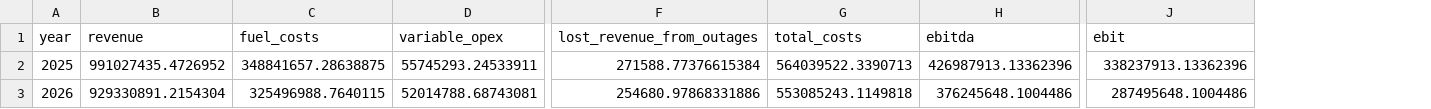
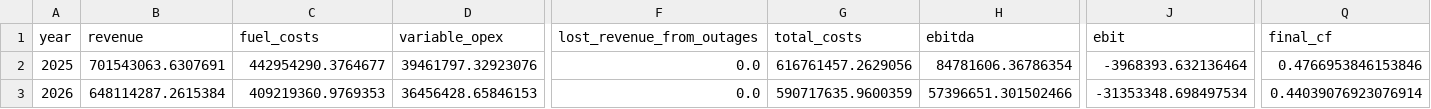
Before and after one commit to PLANiT-Institute/climate_risk_premium, a CSV file: results/cashflow_enhanced_combined.csv, drawn as a sheet; only a part is shown, gaps mark what is left out; the diff covers the shown part only; the diff names each change by its address in the sheet, - before the commit and + after, or states it on an @@ line.

Commit message:
fix: calibrate CF, fuel cost, demand growth, credit rating methodology

```diff
--- a/results/cashflow_enhanced_combined.csv
+++ b/results/cashflow_enhanced_combined.csv
+column Q (final_cf), rows 2-3: 0.4766953846153846 | 0.44039076923076914
-B2 (revenue): 991027435.4726952
+B2 (revenue): 701543063.6307691
-C2 (fuel_costs): 348841657.28638875
+C2 (fuel_costs): 442954290.3764677
-D2 (variable_opex): 55745293.24533911
+D2 (variable_opex): 39461797.32923076
-F2 (lost_revenue_from_outages): 271588.77376615384
+F2 (lost_revenue_from_outages): 0.0
-G2 (total_costs): 564039522.3390713
+G2 (total_costs): 616761457.2629056
-H2 (ebitda): 426987913.13362396
+H2 (ebitda): 84781606.36786354
-J2 (ebit): 338237913.13362396
+J2 (ebit): -3968393.632136464
-B3 (revenue): 929330891.2154304
+B3 (revenue): 648114287.2615384
-C3 (fuel_costs): 325496988.7640115
+C3 (fuel_costs): 409219360.9769353
-D3 (variable_opex): 52014788.68743081
+D3 (variable_opex): 36456428.65846153
-F3 (lost_revenue_from_outages): 254680.97868331886
+F3 (lost_revenue_from_outages): 0.0
-G3 (total_costs): 553085243.1149818
+G3 (total_costs): 590717635.9600359
-H3 (ebitda): 376245648.1004486
+H3 (ebitda): 57396651.301502466
-J3 (ebit): 287495648.1004486
+J3 (ebit): -31353348.698497534
```
Also changed, not shown: 156 edited cells elsewhere in this file, data/raw/plant_parameters.csv, 21 other files.
